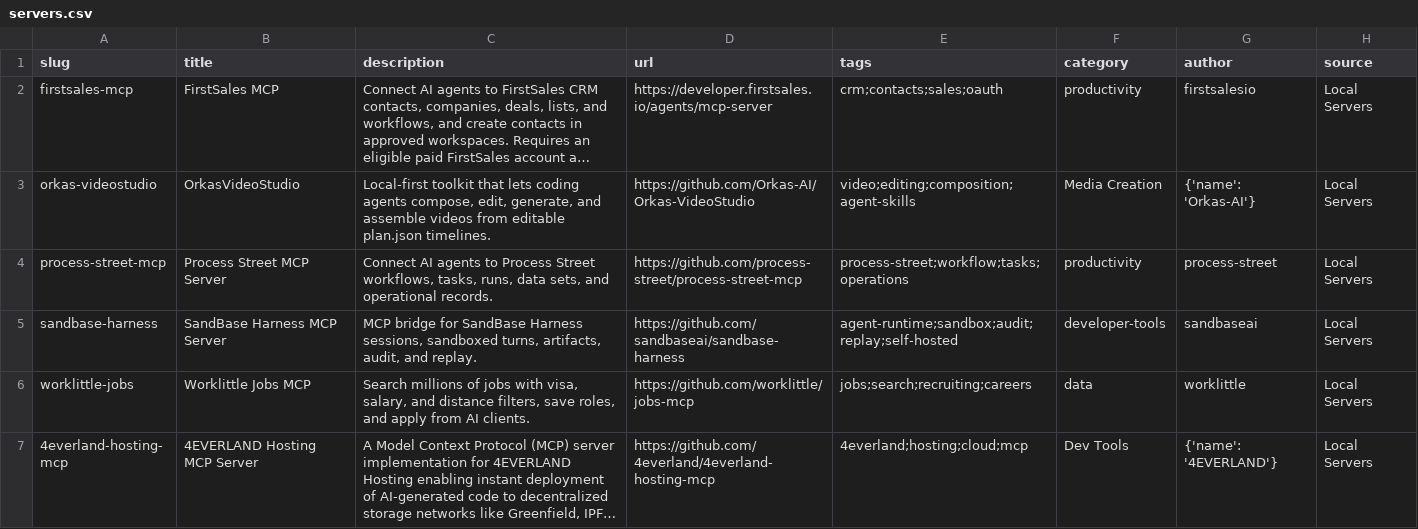
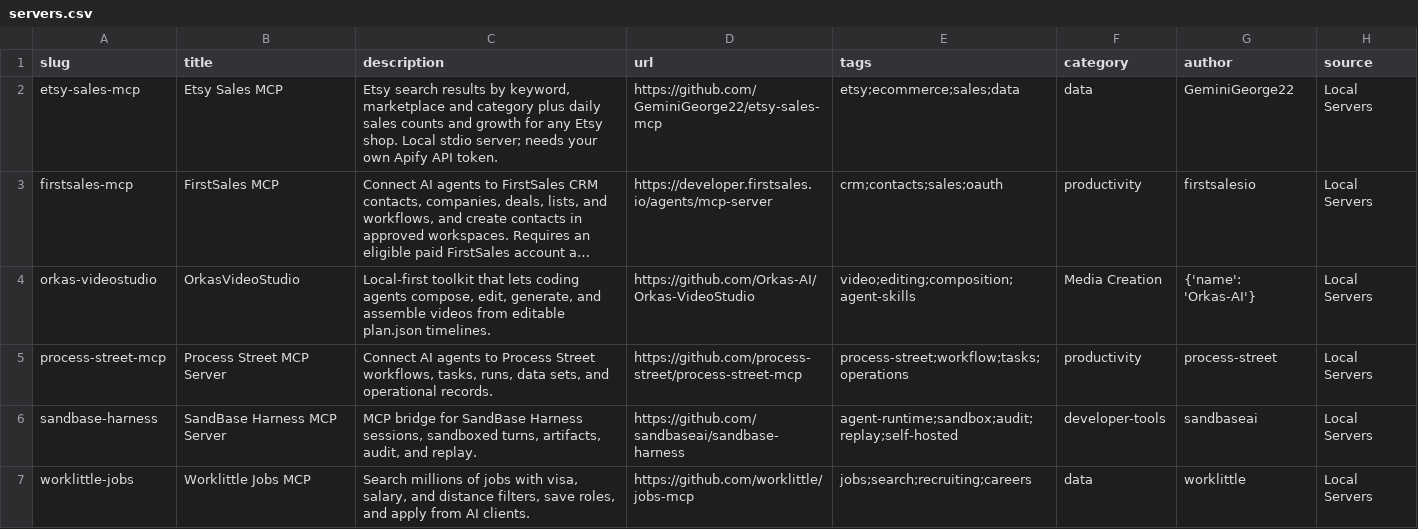
Before and after one commit to Chat2AnyLLM/awesome-mcp-servers, a CSV file: dist/servers.csv, drawn as a sheet; only a part is shown; the shorter side is filled out with more unchanged rows; long unchanged cells end in …; the diff names each change by its address in the sheet, - before the commit and + after, or states it on an @@ line.

Commit message:
Add Etsy Sales MCP

```diff
--- a/dist/servers.csv
+++ b/dist/servers.csv
+row 2: etsy-sales-mcp | Etsy Sales MCP | Etsy search results by keyword, marketplace and category plus daily sales counts and growth for any Etsy shop. Local stdio server; needs your own Apify API token. | https://github.com/GeminiGeorge22/etsy-sales-mcp | etsy;ecommerce;sales;data | data | GeminiGeorge22 | Local Servers
```
Also changed, not shown: 5 other files.
